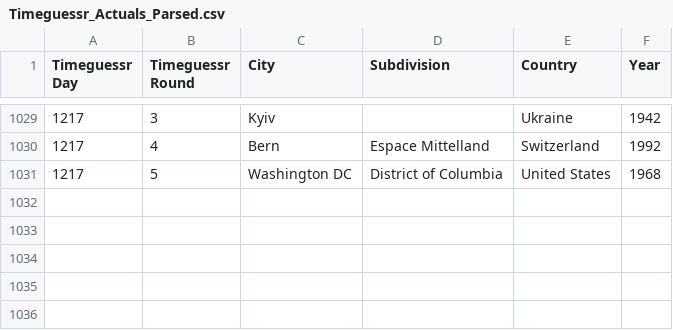
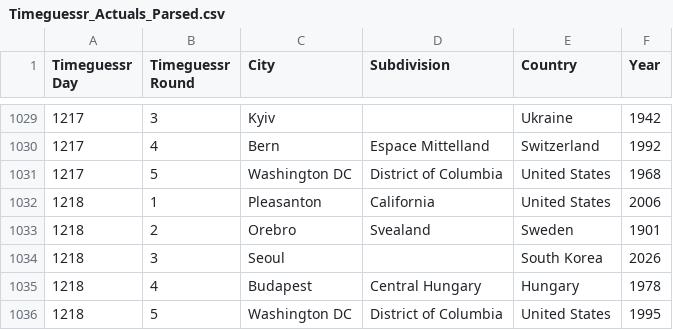
Before and after one commit to sjlarimer/TimeGuessr, a CSV file: Data/Timeguessr_Actuals_Parsed.csv, drawn as a sheet; only a part is shown, gaps mark what is left out; the diff names each change by its address in the sheet, - before the commit and + after, or states it on an @@ line.

```diff
--- a/Data/Timeguessr_Actuals_Parsed.csv
+++ b/Data/Timeguessr_Actuals_Parsed.csv
+row 1032: 1218 | 1 | Pleasanton | California | United States | 2006
+row 1033: 1218 | 2 | Orebro | Svealand | Sweden | 1901
+row 1034: 1218 | 3 | Seoul |  | South Korea | 2026
+row 1035: 1218 | 4 | Budapest | Central Hungary | Hungary | 1978
+row 1036: 1218 | 5 | Washington DC | District of Columbia | United States | 1995
```
Also changed, not shown: Data/Timeguessr_Averages_Parsed.csv, Data/Timeguessr_Michael_Parsed.csv, 2 other files.
